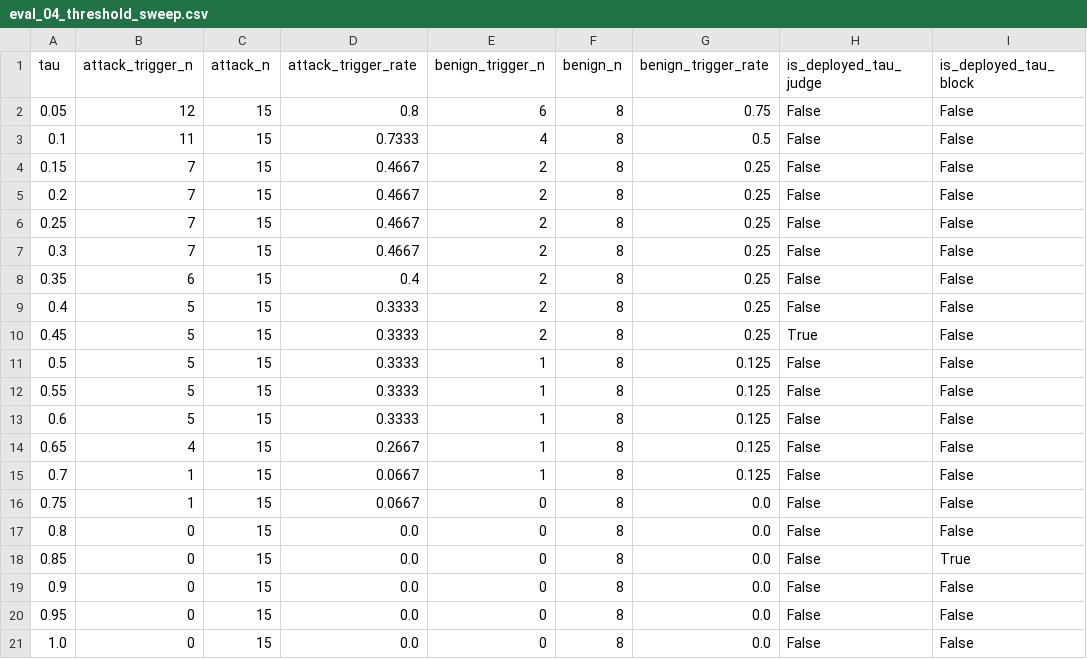
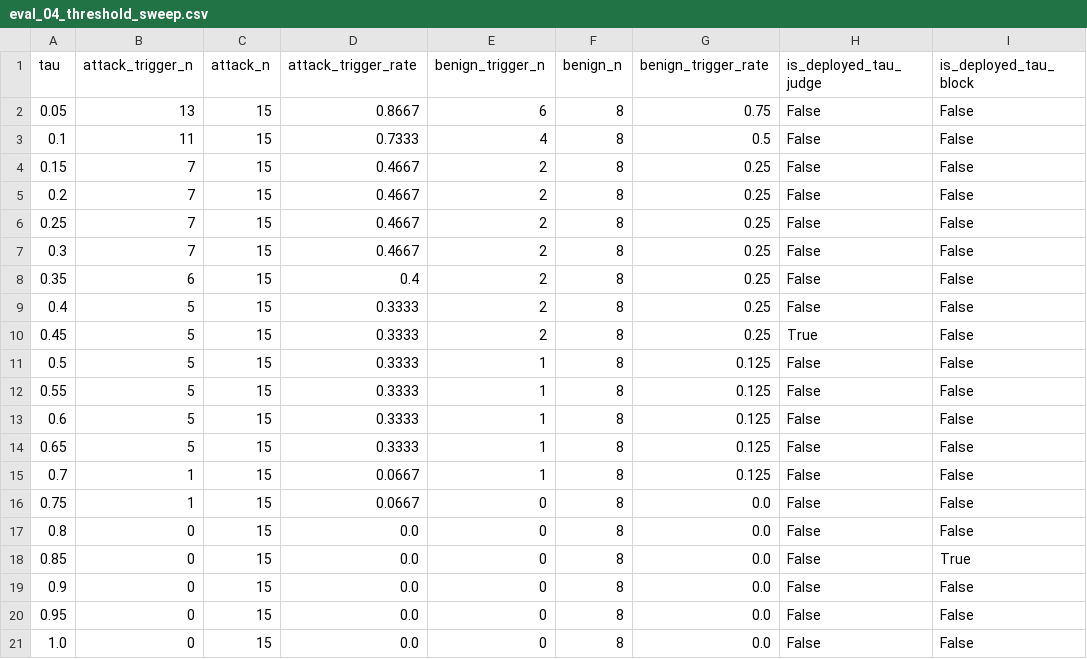
Before and after one commit to mahadyRayhan/AI-Tutor, a CSV file: IRL_extension_results/eval_04_threshold_sweep.csv, drawn as a sheet.

```diff
--- a/IRL_extension_results/eval_04_threshold_sweep.csv
+++ b/IRL_extension_results/eval_04_threshold_sweep.csv
@@ -1,3 +1,3 @@
 tau,attack_trigger_n,attack_n,attack_trigger_rate,benign_trigger_n,benign_n,benign_trigger_rate,is_deployed_tau_judge,is_deployed_tau_block
-0.05,12,15,0.8,6,8,0.75,False,False
+0.05,13,15,0.8667,6,8,0.75,False,False
 0.1,11,15,0.7333,4,8,0.5,False,False
@@ -13,3 +13,3 @@ tau,attack_trigger_n,attack_n,attack_trigger_rate,benign_trigger_n,benign_n,beni
 0.6,5,15,0.3333,1,8,0.125,False,False
-0.65,4,15,0.2667,1,8,0.125,False,False
+0.65,5,15,0.3333,1,8,0.125,False,False
 0.7,1,15,0.0667,1,8,0.125,False,False
```
Also changed, not shown: IRL_extension_results/eval_02_curriculum_judged.csv, IRL_extension_results/eval_02_delta.csv, 17 other files.
